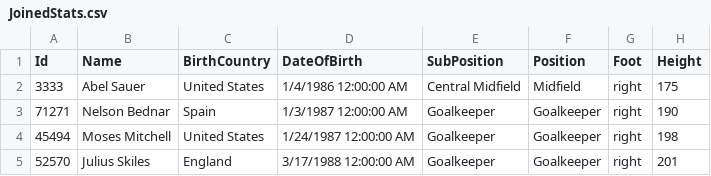
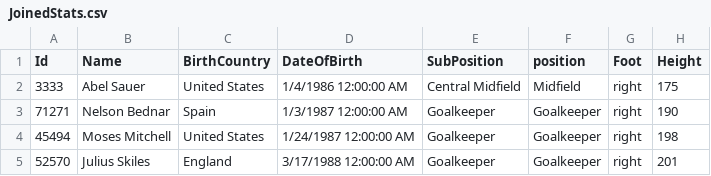
Before and after one commit to PacktPublishing/Data-Science-with-.NET-and-Polyglot-Notebooks, a CSV file: Chapter04/JoinedStats.csv, drawn as a sheet; only a part is shown; the diff names each change by its address in the sheet, - before the commit and + after, or states it on an @@ line.

```diff
--- a/Chapter04/JoinedStats.csv
+++ b/Chapter04/JoinedStats.csv
-F1: Position
+F1: position
```
Also changed, not shown: 15 other files.
